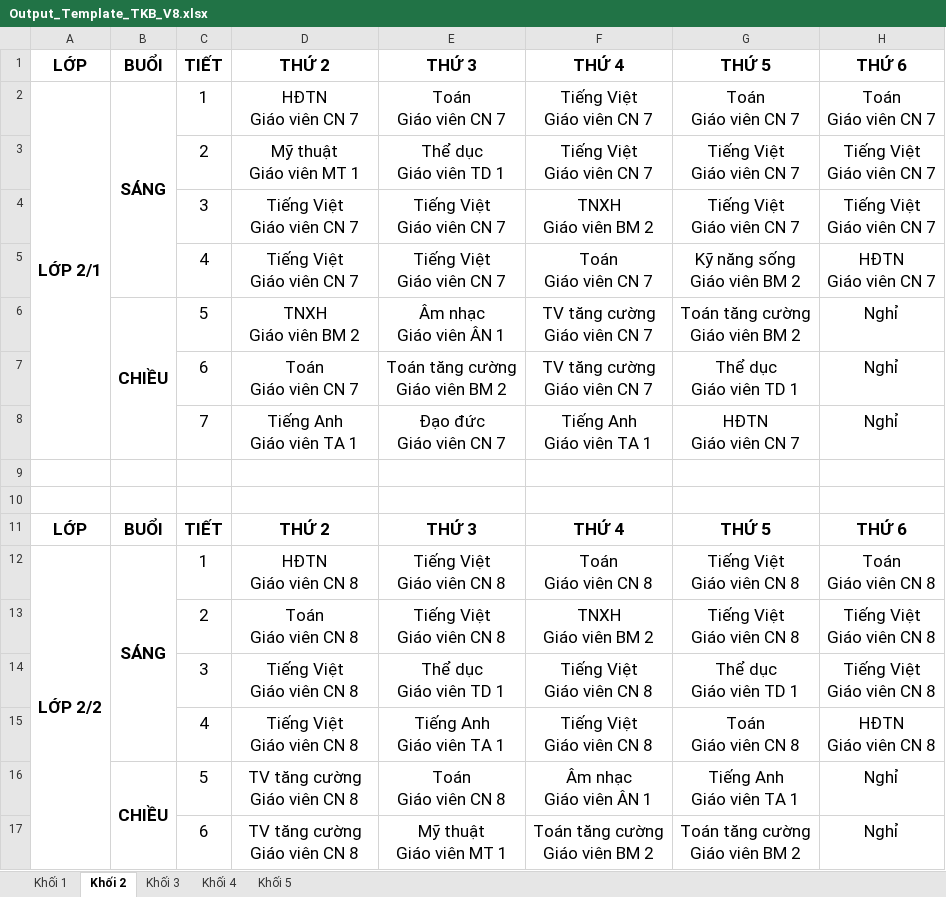
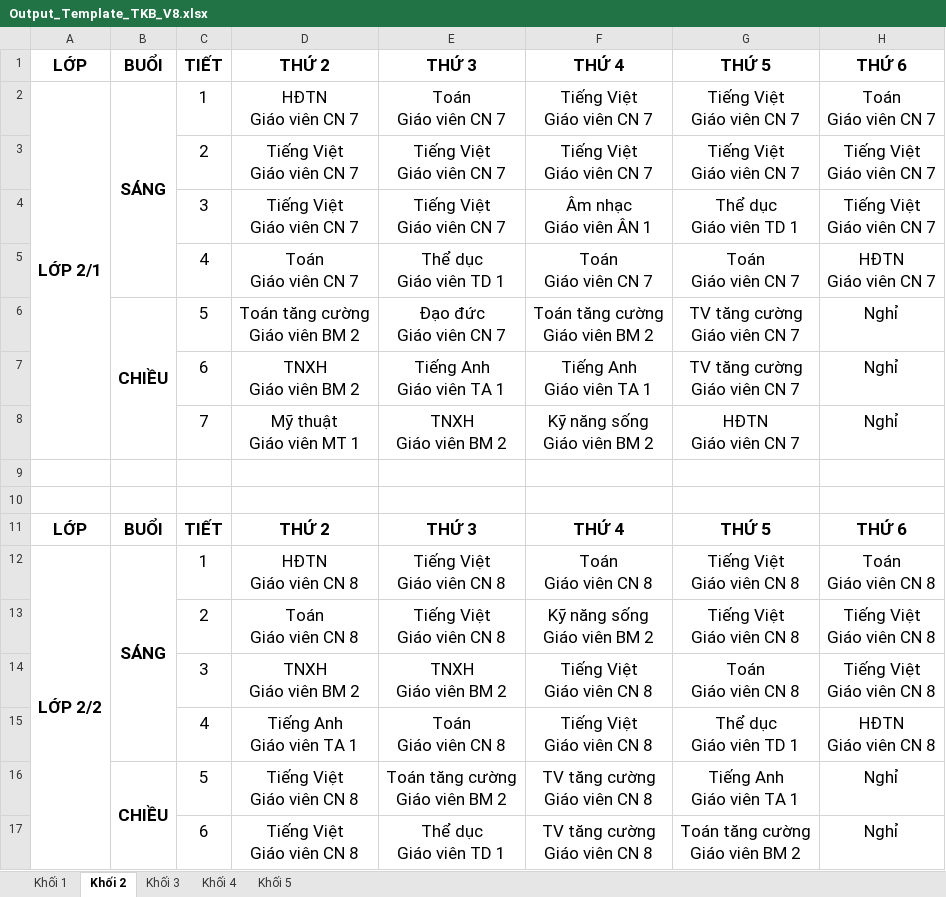
Before and after one commit to Maingochoanglong/TKB, an Excel workbook: data/Output_Template_TKB_V8.xlsx, sheet Khối 2, drawn as a sheet; only a part is shown; values as stored, in another font and other column widths than the file's, no borders; ↵ is a line break in a cell; the diff covers the shown part only; the diff names each change by its address in the sheet, - before the commit and + after, or states it on an @@ line.

```diff
--- a/data/Output_Template_TKB_V8.xlsx (sheet Khối 2)
+++ b/data/Output_Template_TKB_V8.xlsx (sheet Khối 2)
-G2: Toán ↵ Giáo viên CN 7
+G2: Tiếng Việt ↵ Giáo viên CN 7
-D3: Mỹ thuật ↵ Giáo viên MT 1
+D3: Tiếng Việt ↵ Giáo viên CN 7
-E3: Thể dục ↵ Giáo viên TD 1
+E3: Tiếng Việt ↵ Giáo viên CN 7
-F4: TNXH ↵ Giáo viên BM 2
+F4: Âm nhạc ↵ Giáo viên ÂN 1
-G4: Tiếng Việt ↵ Giáo viên CN 7
+G4: Thể dục ↵ Giáo viên TD 1
-D5: Tiếng Việt ↵ Giáo viên CN 7
+D5: Toán ↵ Giáo viên CN 7
-E5: Tiếng Việt ↵ Giáo viên CN 7
+E5: Thể dục ↵ Giáo viên TD 1
-G5: Kỹ năng sống ↵ Giáo viên BM 2
+G5: Toán ↵ Giáo viên CN 7
-D6: TNXH ↵ Giáo viên BM 2
+D6: Toán tăng cường ↵ Giáo viên BM 2
-E6: Âm nhạc ↵ Giáo viên ÂN 1
+E6: Đạo đức ↵ Giáo viên CN 7
-F6: TV tăng cường ↵ Giáo viên CN 7
+F6: Toán tăng cường ↵ Giáo viên BM 2
-G6: Toán tăng cường ↵ Giáo viên BM 2
+G6: TV tăng cường ↵ Giáo viên CN 7
-D7: Toán ↵ Giáo viên CN 7
+D7: TNXH ↵ Giáo viên BM 2
-E7: Toán tăng cường ↵ Giáo viên BM 2
+E7: Tiếng Anh ↵ Giáo viên TA 1
-F7: TV tăng cường ↵ Giáo viên CN 7
+F7: Tiếng Anh ↵ Giáo viên TA 1
-G7: Thể dục ↵ Giáo viên TD 1
+G7: TV tăng cường ↵ Giáo viên CN 7
-D8: Tiếng Anh ↵ Giáo viên TA 1
+D8: Mỹ thuật ↵ Giáo viên MT 1
-E8: Đạo đức ↵ Giáo viên CN 7
+E8: TNXH ↵ Giáo viên BM 2
-F8: Tiếng Anh ↵ Giáo viên TA 1
+F8: Kỹ năng sống ↵ Giáo viên BM 2
-F13: TNXH ↵ Giáo viên BM 2
+F13: Kỹ năng sống ↵ Giáo viên BM 2
-D14: Tiếng Việt ↵ Giáo viên CN 8
+D14: TNXH ↵ Giáo viên BM 2
-E14: Thể dục ↵ Giáo viên TD 1
+E14: TNXH ↵ Giáo viên BM 2
-G14: Thể dục ↵ Giáo viên TD 1
+G14: Toán ↵ Giáo viên CN 8
-D15: Tiếng Việt ↵ Giáo viên CN 8
+D15: Tiếng Anh ↵ Giáo viên TA 1
-E15: Tiếng Anh ↵ Giáo viên TA 1
+E15: Toán ↵ Giáo viên CN 8
-G15: Toán ↵ Giáo viên CN 8
+G15: Thể dục ↵ Giáo viên TD 1
-D16:D17: TV tăng cường ↵ Giáo viên CN 8
+D16:D17: Tiếng Việt ↵ Giáo viên CN 8
-E16: Toán ↵ Giáo viên CN 8
+E16: Toán tăng cường ↵ Giáo viên BM 2
-F16: Âm nhạc ↵ Giáo viên ÂN 1
+F16: TV tăng cường ↵ Giáo viên CN 8
-E17: Mỹ thuật ↵ Giáo viên MT 1
+E17: Thể dục ↵ Giáo viên TD 1
-F17: Toán tăng cường ↵ Giáo viên BM 2
+F17: TV tăng cường ↵ Giáo viên CN 8
```
Also changed, not shown: 89 edited cells elsewhere in this sheet, sheet Khối 3, sheet Khối 4, sheet Khối 5, sheet Khối 1, data/Output_Template_Thong_Ke_V8.xlsx, 4 other files.
